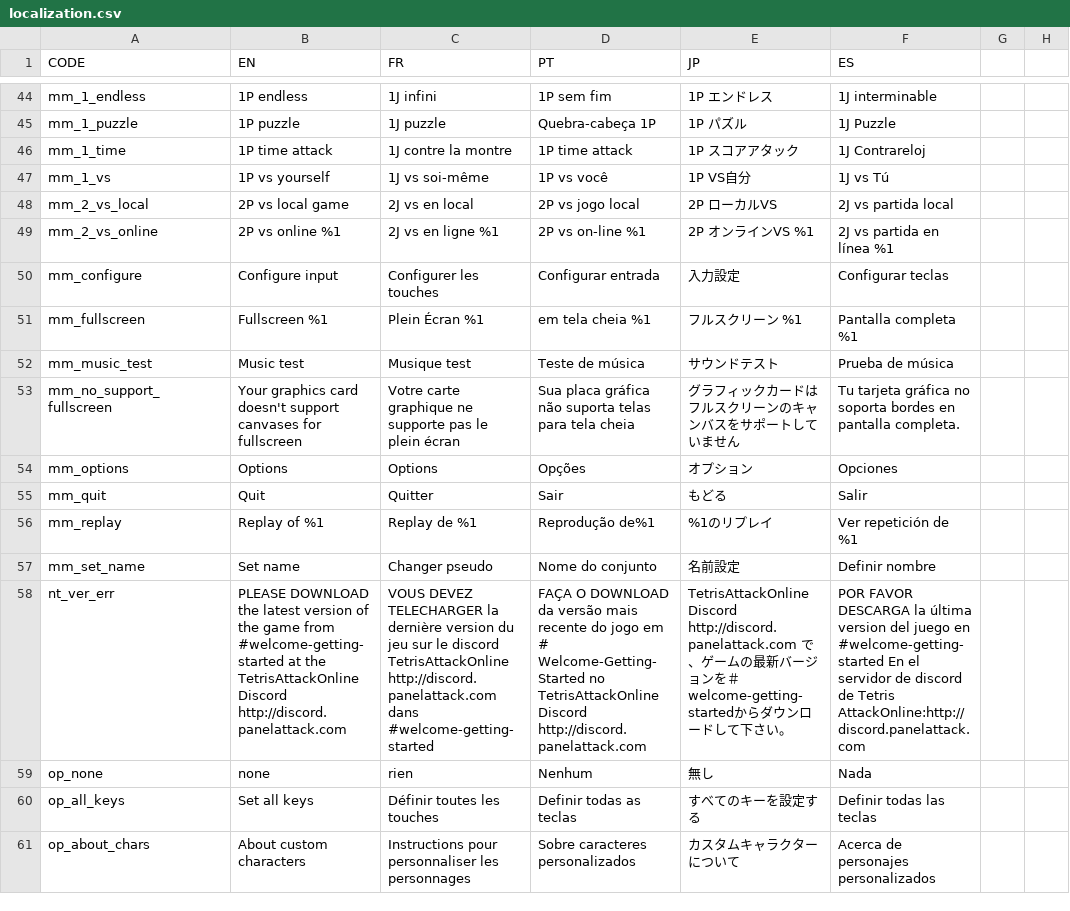
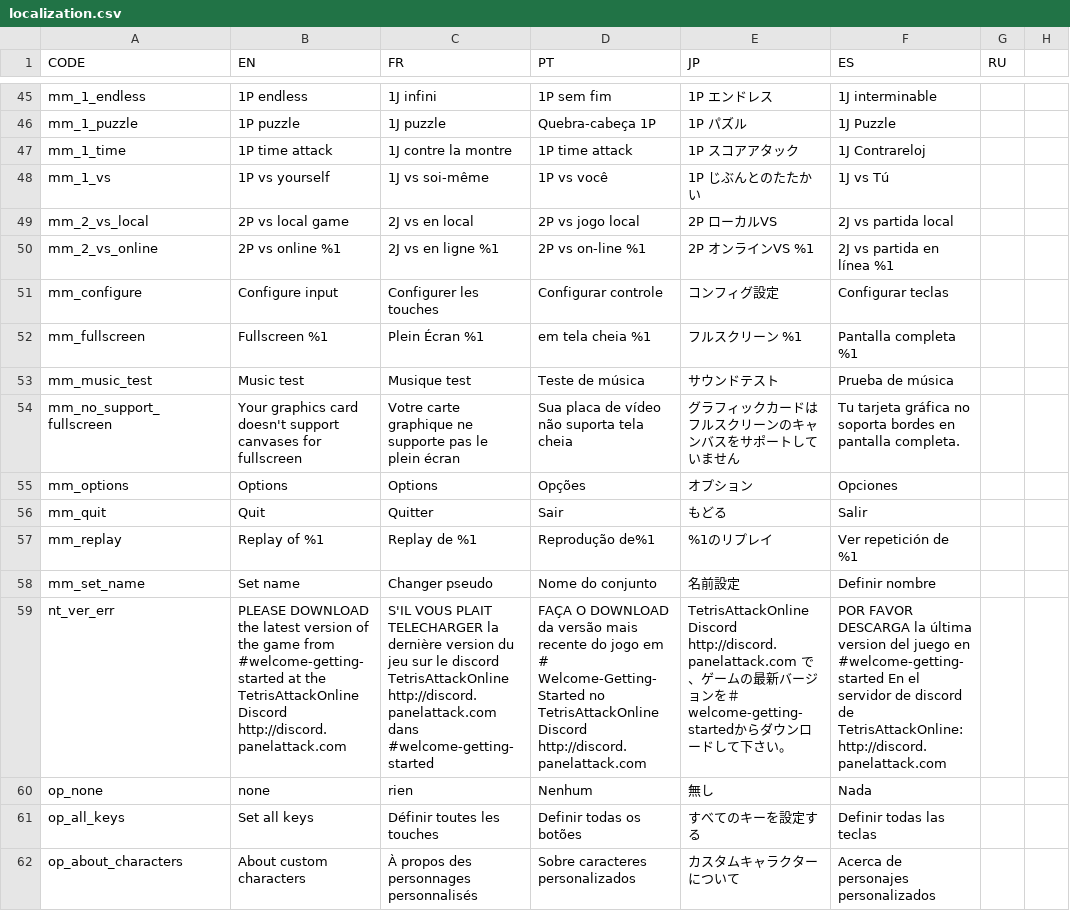
Before and after one commit to panel-attack/panel-game, a CSV file: localization.csv, drawn as a sheet; only a part is shown, gaps mark what is left out; addresses are those after the commit; the diff covers the shown part only; the diff names each change by its address in the sheet, - before the commit and + after, or states it on an @@ line.

Commit message:
Options localization

```diff
--- a/localization.csv
+++ b/localization.csv
-G1: (empty)
+G1: RU
-E48 (JP): 1P VS自分
+E48 (JP): 1P じぶんとのたたかい
-D51 (PT): Configurar entrada
+D51 (PT): Configurar controle
-E51 (JP): 入力設定
+E51 (JP): コンフィグ設定
-D54 (PT): Sua placa gráfica não suporta telas para tela cheia
+D54 (PT): Sua placa de vídeo não suporta tela cheia
-C59 (FR): VOUS DEVEZ TELECHARGER la…
+C59 (FR): S'IL VOUS PLAIT TELECHARGER la…
-F59 (ES): …discord de Tetris AttackOnline:http://discord.panelattack.com
+F59 (ES): …discord de TetrisAttackOnline:http://discord.panelattack.com
-D61 (PT): Definir todas as teclas
+D61 (PT): Definir todas os botões
-A62 (CODE): op_about_chars
+A62 (CODE): op_about_characters
-C62 (FR): Instructions pour personnaliser les personnages
+C62 (FR): À propos des personnages personnalisés
```
Also changed, not shown: 9 added rows, 6 removed rows and 75 edited cells elsewhere in this file, 1 other file.
